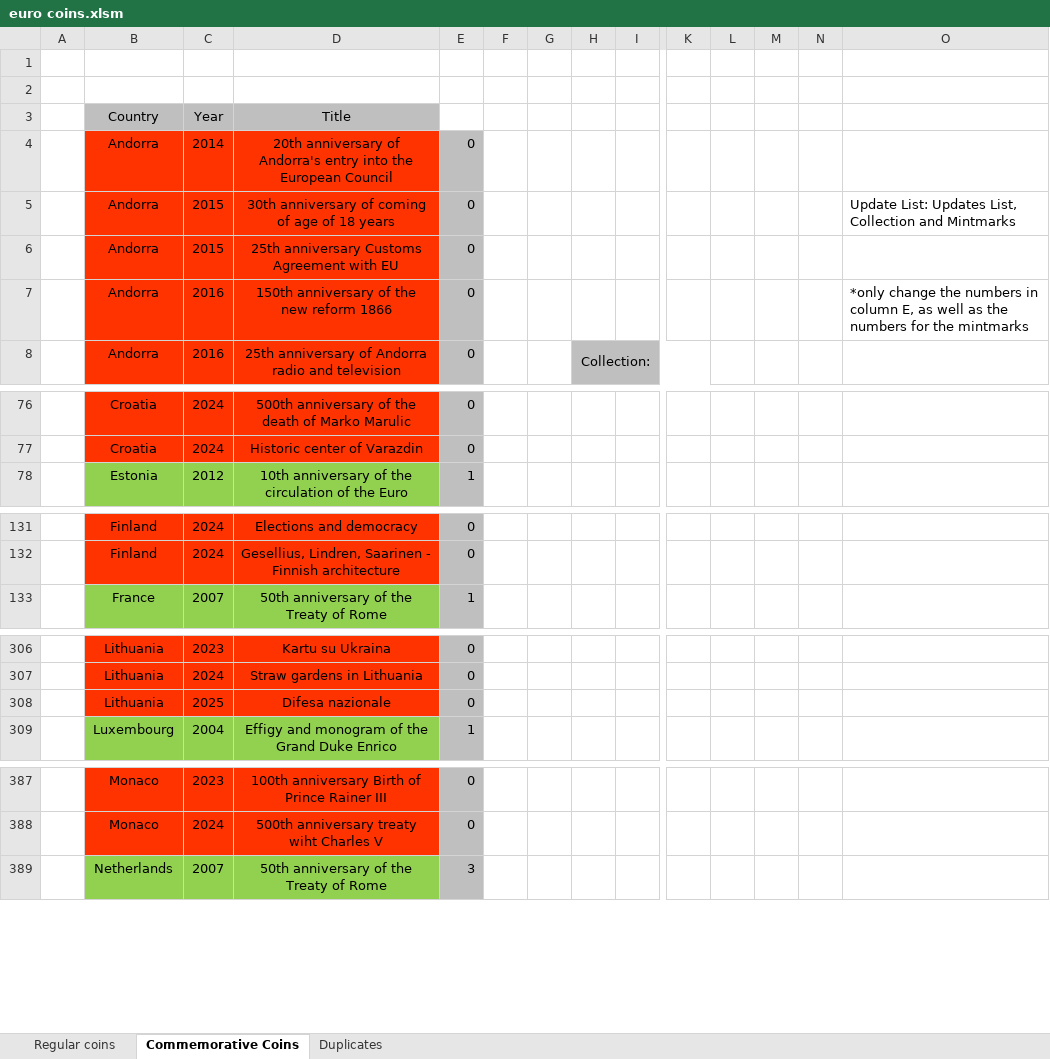
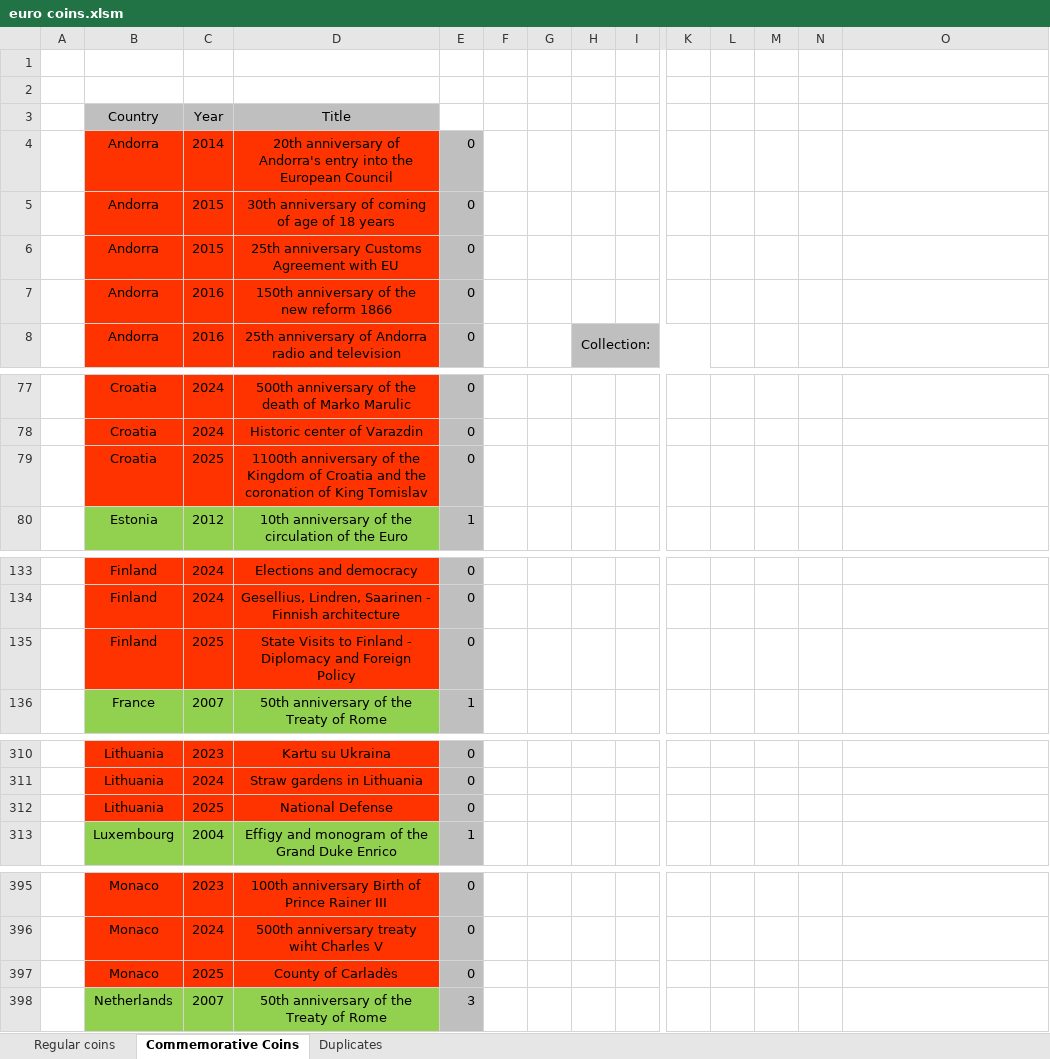
Before and after one commit to Dominik9805/2-euro-commemorative-coins, an Excel workbook: euro coins.xlsm, sheet Commemorative Coins, drawn as a sheet; only a part is shown, gaps mark what is left out; values as stored, in another font and other column widths than the file's, no borders; charts and pictures not drawn; addresses are those after the commit; rows hold the shown columns only; the diff covers the shown part only; the diff names each change by its address in the sheet, - before the commit and + after, or states it on an @@ line.

Commit message:
Update euro coins.xlsm

```diff
--- a/euro coins.xlsm (sheet Commemorative Coins)
+++ b/euro coins.xlsm (sheet Commemorative Coins)
-O5: Update List: Updates List, Collection and Mintmarks
+O5: (empty)
-O7: *only change the numbers in column E, as well as the numbers for the mintmarks
+O7: (empty)
+row 79:  | Croatia | 2025 | 1100th anniversary of the Kingdom of Croatia and the coronation of King Tomislav | 0
+row 135:  | Finland | 2025 | State Visits to Finland - Diplomacy and Foreign Policy | 0
-D312 (Title): Difesa nazionale
+D312 (Title): National Defense
+row 397:  | Monaco | 2025 | County of Carladès | 0
```
Also changed, not shown: 8 added rows elsewhere in this sheet, formulas that keep their value.
